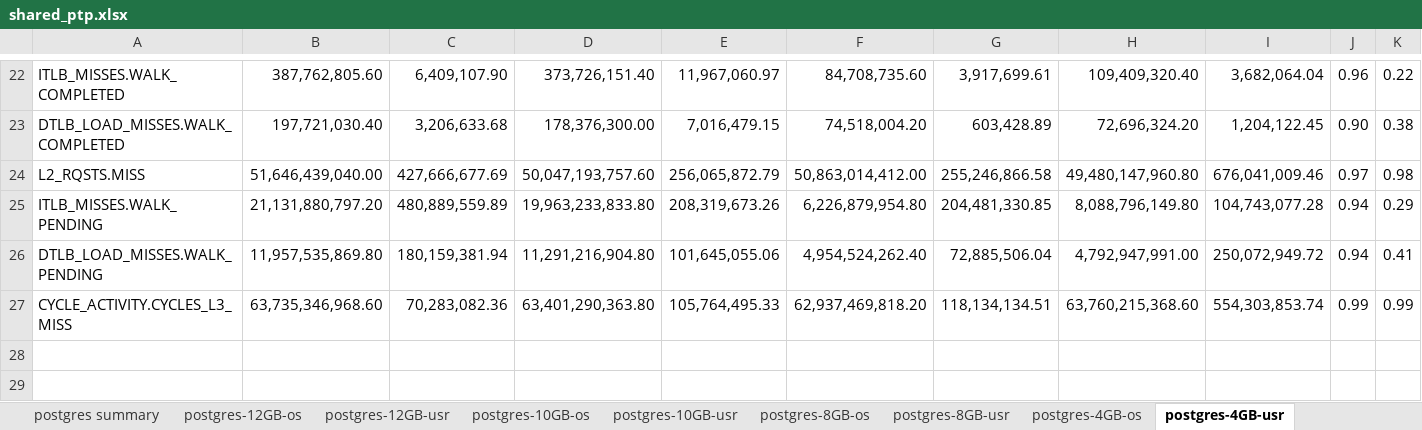
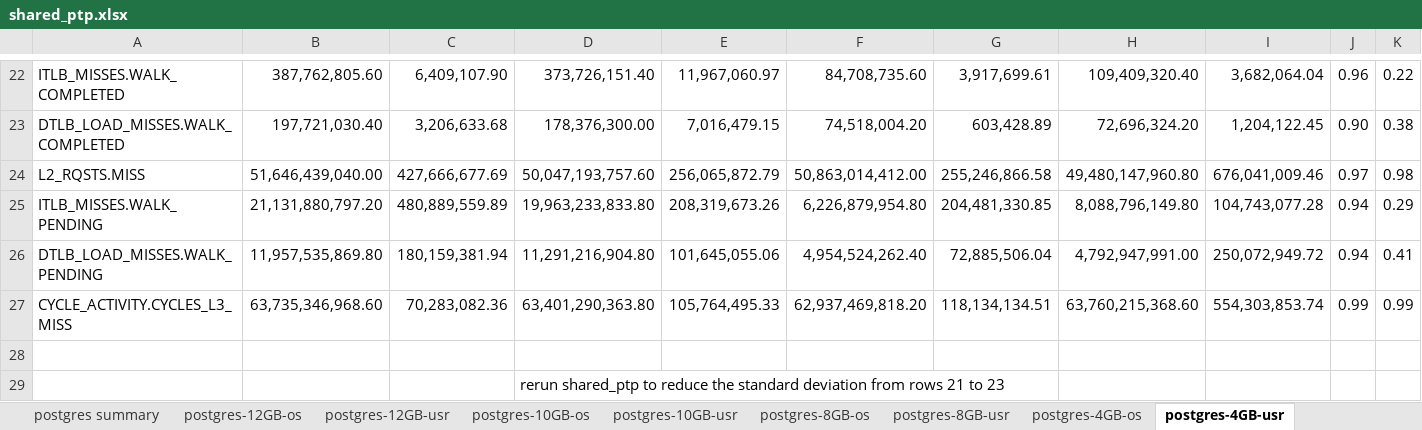
Before and after one commit to XiaowanDong/shared_ptp, an Excel workbook: shared_ptp.xlsx, sheet postgres-4GB-usr, drawn as a sheet; only a part is shown, gaps mark what is left out; values as stored, in another font and other column widths than the file's, no borders; rows hold the shown columns only; the diff names each change by its address in the sheet, - before the commit and + after, or states it on an @@ line.

```diff
--- a/shared_ptp.xlsx (sheet postgres-4GB-usr)
+++ b/shared_ptp.xlsx (sheet postgres-4GB-usr)
+row 28: (empty)
+row 29:  |  |  | rerun shared_ptp to reduce the standard deviation from rows 21 to 23
```
Also changed, not shown: sheet SPECjvm2008-summary, sheet SPECjvm2008-compiler-compiler.
